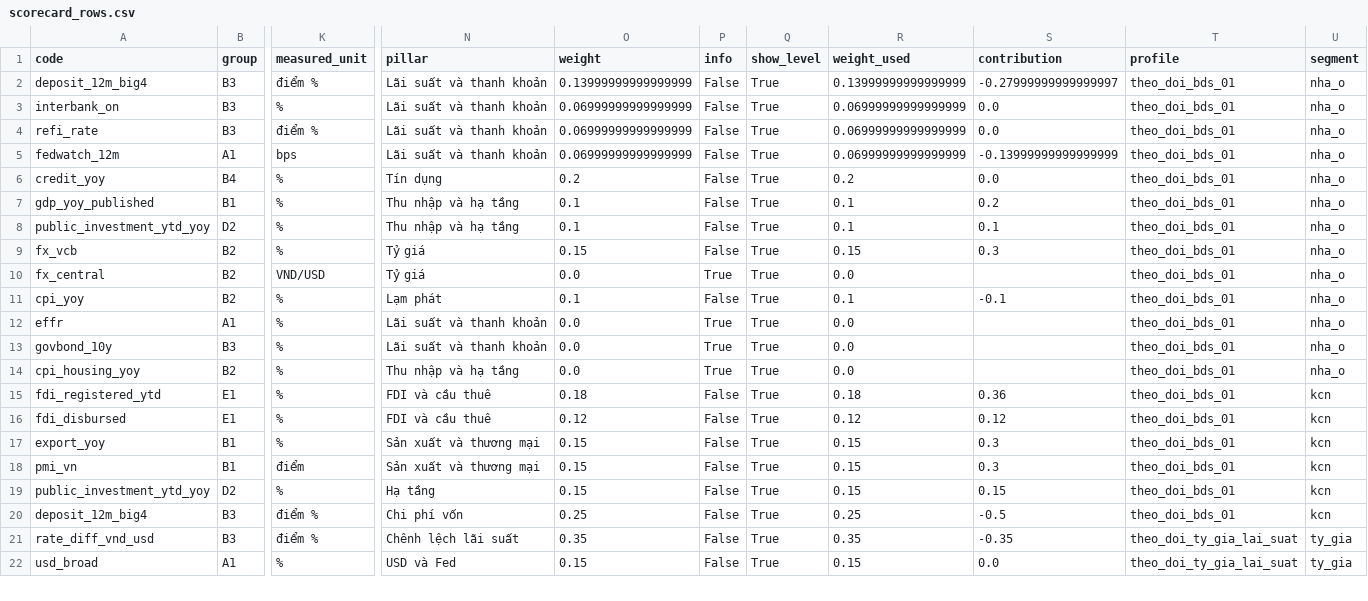
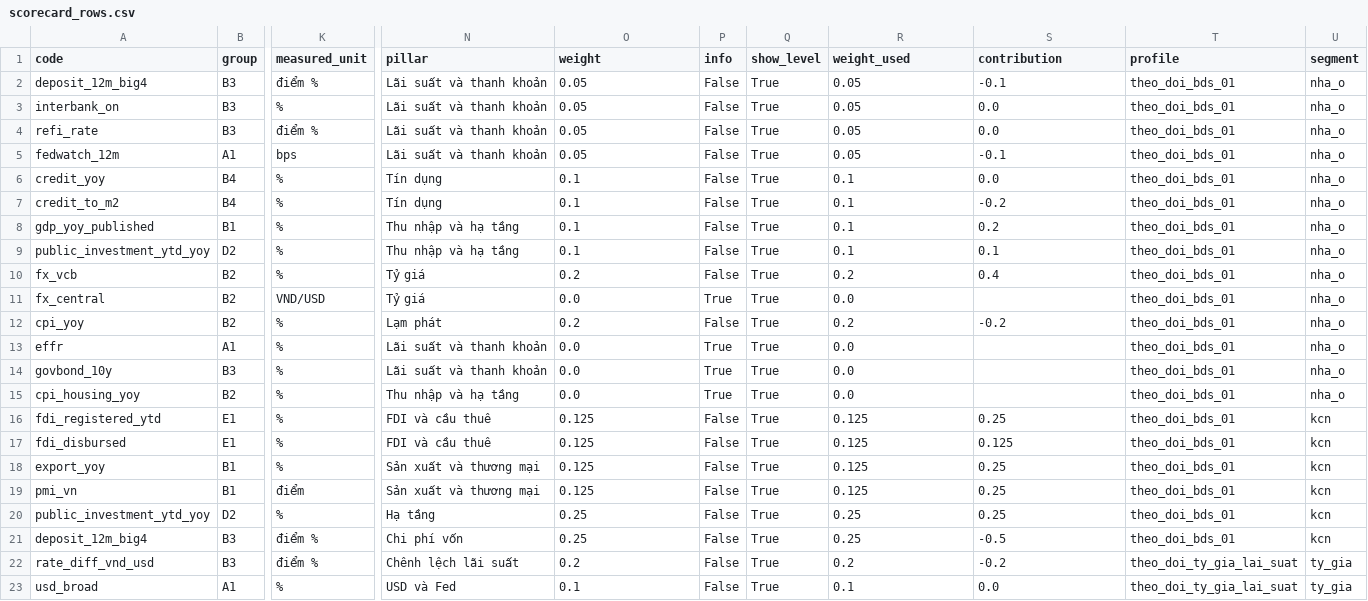
Before and after one commit to khanhnq2209-web/app-macro-vn-view-01, a CSV file: data/public/scorecard_rows.csv, drawn as a sheet; only a part is shown, gaps mark what is left out; addresses are those after the commit; rows hold the shown columns only; the diff covers the shown part only; the diff names each change by its address in the sheet, - before the commit and + after, or states it on an @@ line.

```diff
--- a/data/public/scorecard_rows.csv
+++ b/data/public/scorecard_rows.csv
-O2 (weight): 0.13999999999999999
+O2 (weight): 0.05
-R2 (weight_used): 0.13999999999999999
+R2 (weight_used): 0.05
-S2 (contribution): -0.27999999999999997
+S2 (contribution): -0.1
-O3:O5 (weight): 0.06999999999999999
+O3:O5 (weight): 0.05
-R3:R5 (weight_used): 0.06999999999999999
+R3:R5 (weight_used): 0.05
-S5 (contribution): -0.13999999999999999
+S5 (contribution): -0.1
-O6 (weight): 0.2
+O6 (weight): 0.1
-R6 (weight_used): 0.2
+R6 (weight_used): 0.1
+row 7: credit_to_m2 | B4 | % | Tín dụng | 0.1 | False | True | 0.1 | -0.2 | theo_doi_bds_01 | nha_o
-O10 (weight): 0.15
+O10 (weight): 0.2
-R10 (weight_used): 0.15
+R10 (weight_used): 0.2
-S10 (contribution): 0.3
+S10 (contribution): 0.4
-O12 (weight): 0.1
+O12 (weight): 0.2
-R12 (weight_used): 0.1
+R12 (weight_used): 0.2
-S12 (contribution): -0.1
+S12 (contribution): -0.2
-O16 (weight): 0.18
+O16 (weight): 0.125
-R16 (weight_used): 0.18
+R16 (weight_used): 0.125
-S16 (contribution): 0.36
+S16 (contribution): 0.25
-O17 (weight): 0.12
+O17 (weight): 0.125
-R17 (weight_used): 0.12
+R17 (weight_used): 0.125
-S17 (contribution): 0.12
+S17 (contribution): 0.125
-O18:O19 (weight): 0.15
+O18:O19 (weight): 0.125
-R18:R19 (weight_used): 0.15
+R18:R19 (weight_used): 0.125
-S18:S19 (contribution): 0.3
+S18:S19 (contribution): 0.25
-O20 (weight): 0.15
+O20 (weight): 0.25
-R20 (weight_used): 0.15
+R20 (weight_used): 0.25
-S20 (contribution): 0.15
+S20 (contribution): 0.25
-O22 (weight): 0.35
+O22 (weight): 0.2
-R22 (weight_used): 0.35
+R22 (weight_used): 0.2
-S22 (contribution): -0.35
+S22 (contribution): -0.2
-O23 (weight): 0.15
+O23 (weight): 0.1
-R23 (weight_used): 0.15
+R23 (weight_used): 0.1
```
Also changed, not shown: 4 added rows and 32 edited cells elsewhere in this file, data/public/dictionary.csv, data/public/latest.csv, 28 other files.
